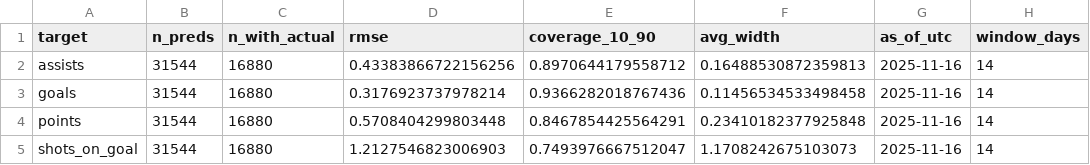
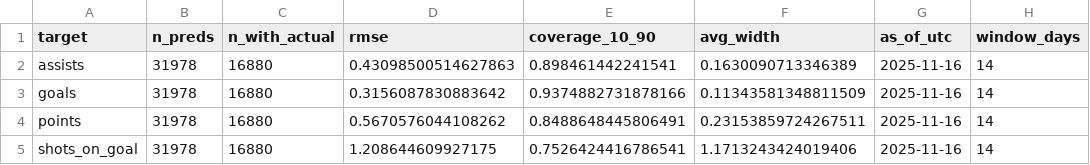
Before and after one commit to Worthalook/elfie-in-white-shorts, a CSV file: data/dashboards/metrics_2025-11-16_last_14d.csv, drawn as a sheet.

```diff
--- a/data/dashboards/metrics_2025-11-16_last_14d.csv
+++ b/data/dashboards/metrics_2025-11-16_last_14d.csv
@@ -1,5 +1,5 @@
 target,n_preds,n_with_actual,rmse,coverage_10_90,avg_width,as_of_utc,window_days
-assists,31544,16880,0.43383866722156256,0.8970644179558712,0.16488530872359813,2025-11-16,14
-goals,31544,16880,0.3176923737978214,0.9366282018767436,0.11456534533498458,2025-11-16,14
-points,31544,16880,0.5708404299803448,0.8467854425564291,0.23410182377925848,2025-11-16,14
-shots_on_goal,31544,16880,1.2127546823006903,0.7493976667512047,1.1708242675103073,2025-11-16,14
+assists,31978,16880,0.43098500514627863,0.898461442241541,0.1630090713346389,2025-11-16,14
+goals,31978,16880,0.3156087830883642,0.9374882731878166,0.11343581348811509,2025-11-16,14
+points,31978,16880,0.5670576044108262,0.8488648445806491,0.23153859724267511,2025-11-16,14
+shots_on_goal,31978,16880,1.208644609927175,0.7526424416786541,1.1713243424019406,2025-11-16,14
```
Also changed, not shown: data/dashboards/consistency_2025-11-16_last_14d.csv, 2 other files.
